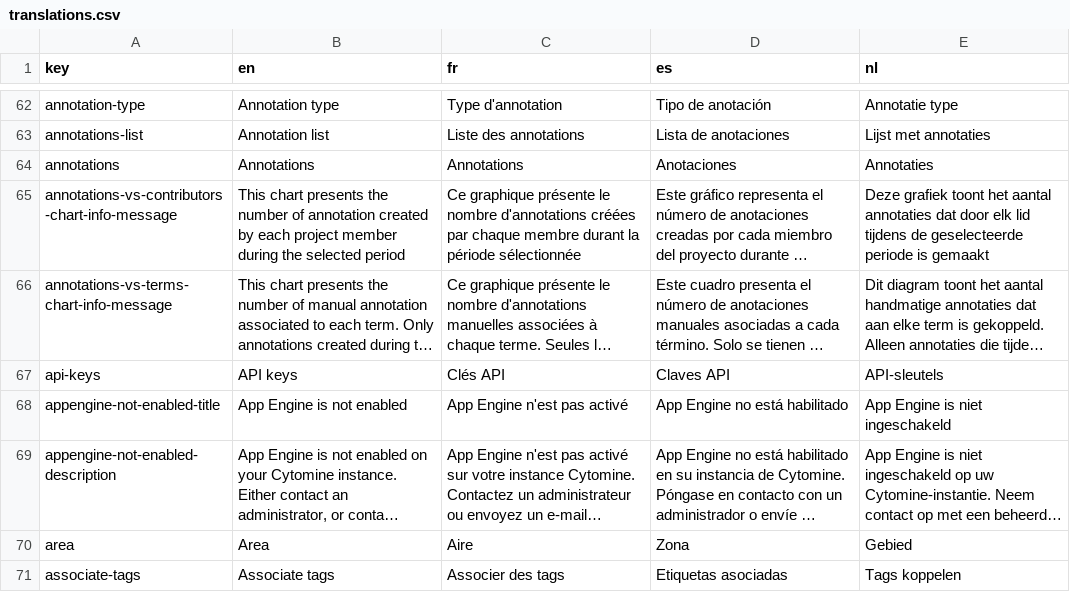
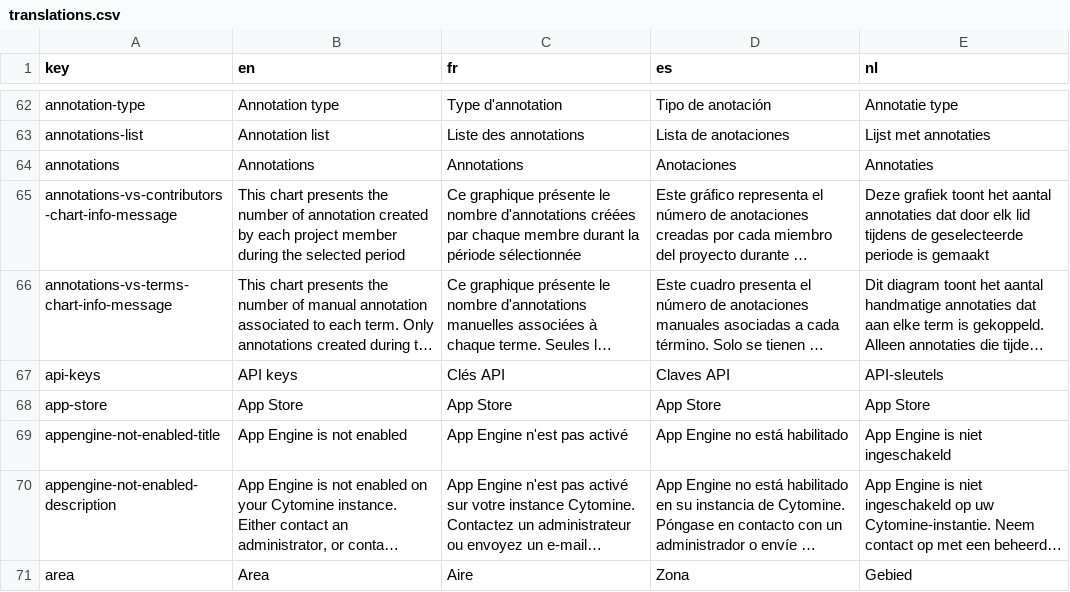
Before and after one commit to cytomine/cytomine, a CSV file: web-ui/ui/src/locales/translations.csv, drawn as a sheet; only a part is shown, gaps mark what is left out; the shorter side is filled out with more unchanged rows; long unchanged cells end in …; the diff names each change by its address in the sheet, - before the commit and + after, or states it on an @@ line.

Commit message:
feat: add app store browser under applications page

```diff
--- a/web-ui/ui/src/locales/translations.csv
+++ b/web-ui/ui/src/locales/translations.csv
+row 68: app-store | App Store | App Store | App Store | App Store
```
Also changed, not shown: 2 other files.
